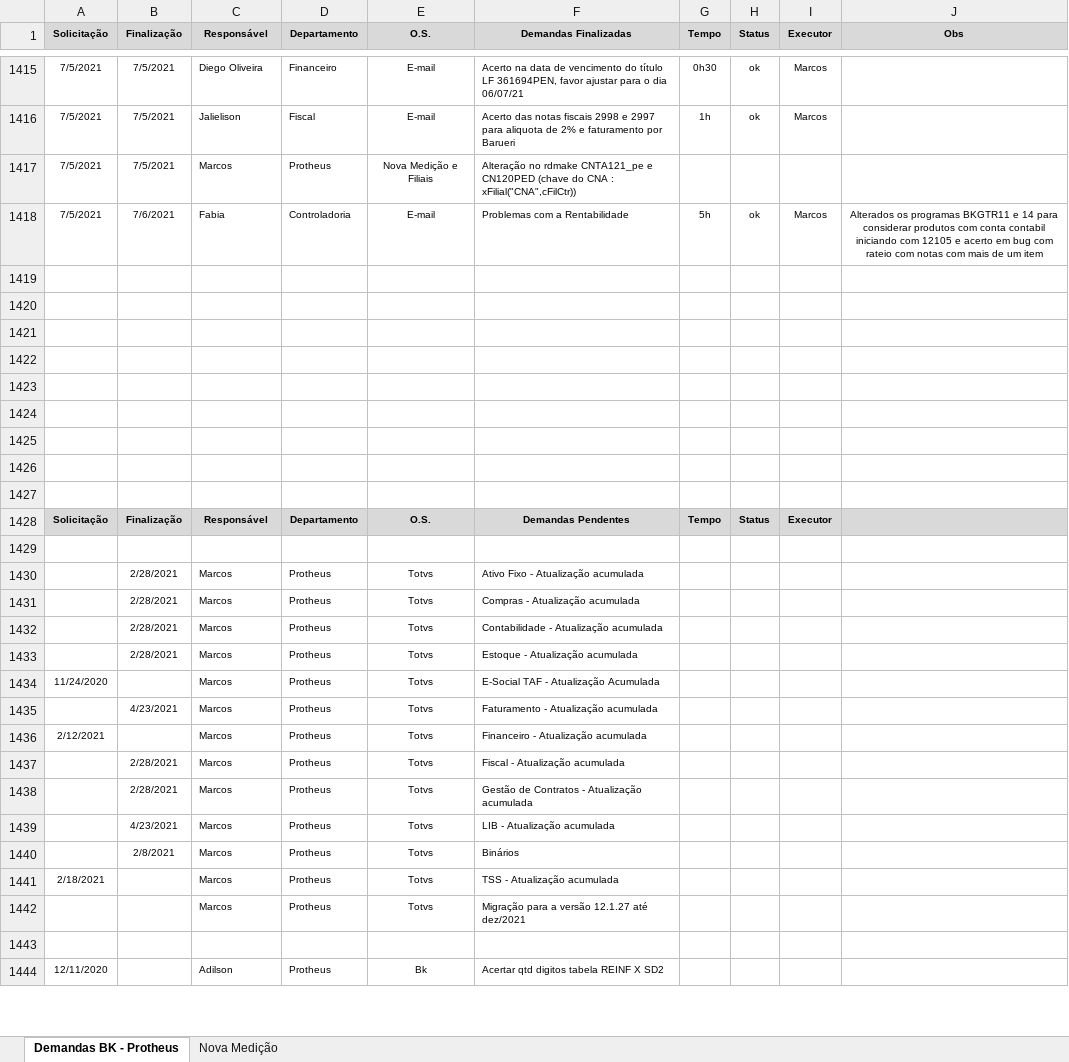
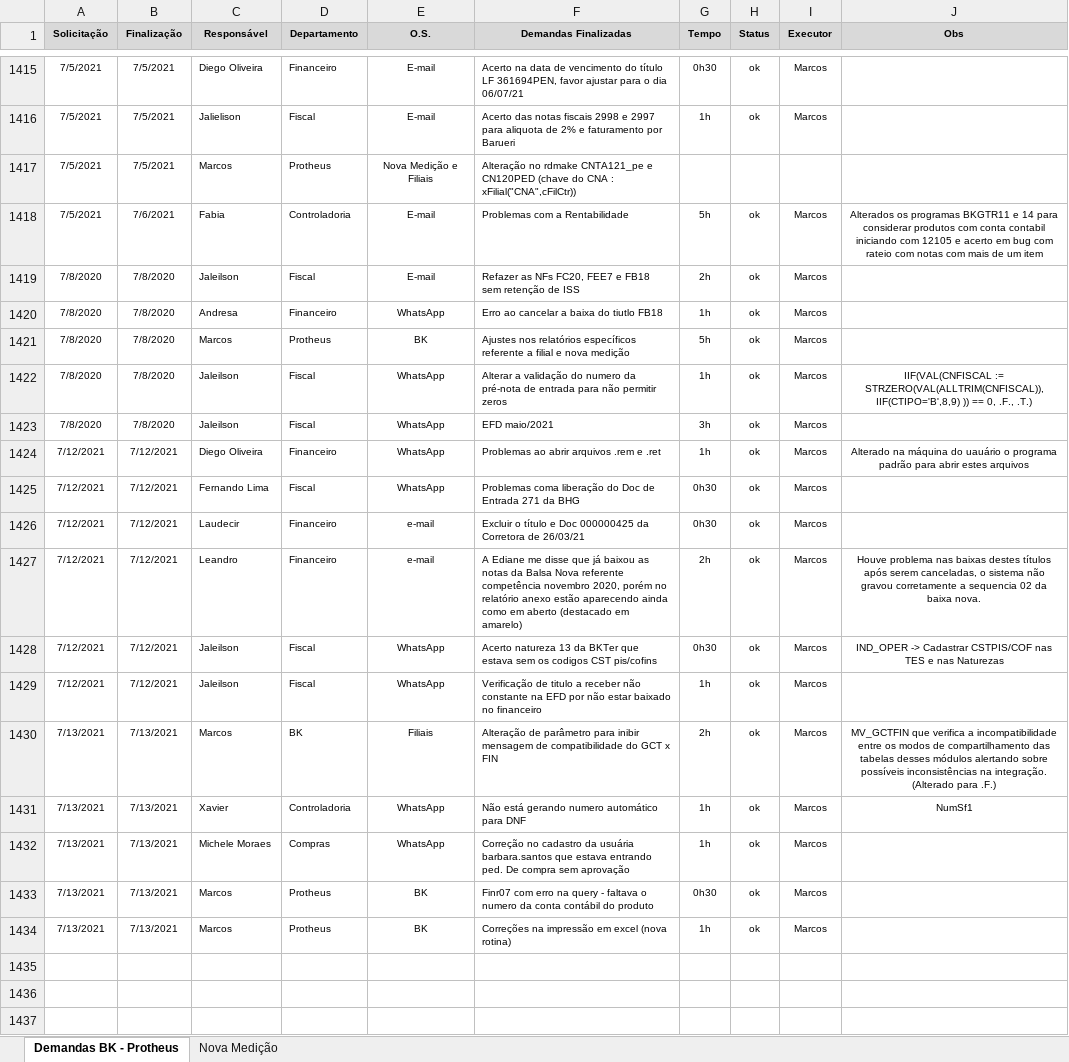
Before and after one commit to marcos-abrahao/bk, an Excel workbook: demanda_Siga _BK.xlsx, sheet Demandas BK - Protheus, drawn as a sheet; only a part is shown, gaps mark what is left out; the shorter side is filled out with more unchanged rows; values as stored, in another font and other column widths than the file's, no borders; the diff names each change by its address in the sheet, - before the commit and + after, or states it on an @@ line.

```diff
--- a/demanda_Siga _BK.xlsx (sheet Demandas BK - Protheus)
+++ b/demanda_Siga _BK.xlsx (sheet Demandas BK - Protheus)
-row 1419: (empty)
+row 1419: 7/8/2020 | 7/8/2020 | Jaleilson | Fiscal | E-mail | Refazer as NFs FC20, FEE7 e FB18 sem retenção de ISS | 2h | ok | Marcos
-row 1420: (empty)
+row 1420: 7/8/2020 | 7/8/2020 | Andresa | Financeiro | WhatsApp | Erro ao cancelar a baixa do tiutlo FB18 | 1h | ok | Marcos
-row 1421: (empty)
+row 1421: 7/8/2020 | 7/8/2020 | Marcos | Protheus | BK | Ajustes nos relatórios específicos referente a filial e nova medição | 5h | ok | Marcos
-row 1422: (empty)
+row 1422: 7/8/2020 | 7/8/2020 | Jaleilson | Fiscal | WhatsApp | Alterar a validação do numero da pré-nota de entrada para não permitir zeros | 1h | ok | Marcos | IIF(VAL(CNFISCAL := STRZERO(VAL(ALLTRIM(CNFISCAL)), IIF(CTIPO='B',8,9) )) == 0, .F., .T.)
-row 1423: (empty)
+row 1423: 7/8/2020 | 7/8/2020 | Jaleilson | Fiscal | WhatsApp | EFD maio/2021 | 3h | ok | Marcos
+row 1424: 7/12/2021 | 7/12/2021 | Diego Oliveira | Financeiro | WhatsApp | Problemas ao abrir arquivos .rem e .ret | 1h | ok | Marcos | Alterado na máquina do uauário o programa padrão para abrir estes arquivos
+row 1425: 7/12/2021 | 7/12/2021 | Fernando Lima | Fiscal | WhatsApp | Problemas coma liberação do Doc de Entrada 271 da BHG | 0h30 | ok | Marcos
+row 1426: 7/12/2021 | 7/12/2021 | Laudecir | Financeiro | e-mail | Excluir o título e Doc 000000425 da Corretora de 26/03/21 | 0h30 | ok | Marcos
+row 1427: 7/12/2021 | 7/12/2021 | Leandro | Financeiro | e-mail | A Ediane me disse que já baixou as notas da Balsa Nova referente competência novembro 2020, porém no relatório anexo estão aparecendo ainda como em aberto (destacado em amarelo) | 2h | ok | Marcos | Houve problema nas baixas destes títulos após serem canceladas, o sistema não gravou corretamente a sequencia 02 da baixa nova.
+row 1428: 7/12/2021 | 7/12/2021 | Jaleilson | Fiscal | WhatsApp | Acerto natureza 13 da BKTer que estava sem os codigos CST pis/cofins | 0h30 | ok | Marcos | IND_OPER -> Cadastrar CSTPIS/COF nas TES e nas Naturezas
+row 1429: 7/12/2021 | 7/12/2021 | Jaleilson | Fiscal | WhatsApp | Verificação de titulo a receber não constante na EFD por não estar baixado no financeiro | 1h | ok | Marcos
+row 1430: 7/13/2021 | 7/13/2021 | Marcos | BK | Filiais | Alteração de parâmetro para inibir mensagem de compatibilidade do GCT x FIN | 2h | ok | Marcos | MV_GCTFIN que verifica a incompatibilidade entre os modos de compartilhamento das tabelas desses módulos alertando sobre possíveis inconsistências na integração. (Alterado para .F.)
+row 1431: 7/13/2021 | 7/13/2021 | Xavier | Controladoria | WhatsApp | Não está gerando numero automático para DNF | 1h | ok | Marcos | NumSf1
+row 1432: 7/13/2021 | 7/13/2021 | Michele Moraes | Compras | WhatsApp | Correção no cadastro da usuária barbara.santos que estava entrando ped. De compra sem aprovação | 1h | ok | Marcos
+row 1433: 7/13/2021 | 7/13/2021 | Marcos | Protheus | BK | Finr07 com erro na query - faltava o numero da conta contábil do produto | 0h30 | ok | Marcos
+row 1434: 7/13/2021 | 7/13/2021 | Marcos | Protheus | BK | Correções na impressão em excel (nova rotina) | 1h | ok | Marcos
```
Also changed, not shown: 6 other files.
